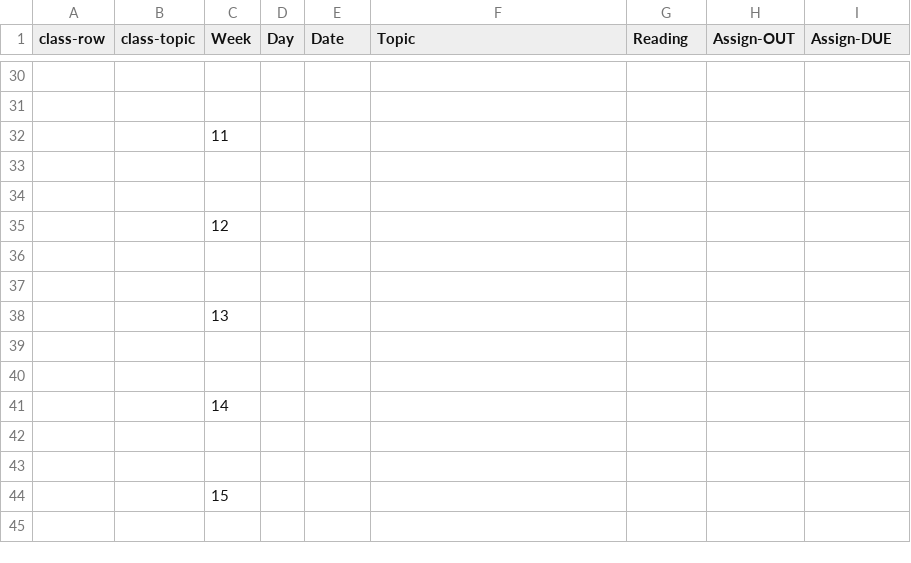
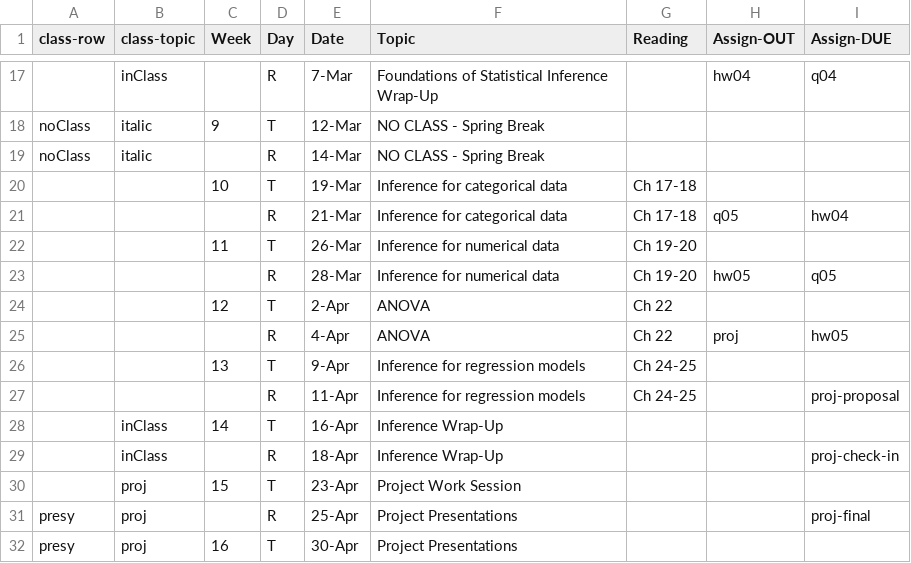
Before and after one commit to amosca01/MATH108-S24, a CSV file: assets/sched.csv, drawn as a sheet; only a part is shown, gaps mark what is left out; removed rows and columns are numbered as before the commit, all else as after; the diff covers the shown part only; the diff names each change by its address in the sheet, - before the commit and + after, or states it on an @@ line.

Commit message:
start

```diff
--- a/assets/sched.csv
+++ b/assets/sched.csv
-row 17: (empty)
+row 17:  | inClass |  | R | 7-Mar | Foundations of Statistical Inference Wrap-Up |  | hw04 | q04
-row 18: (empty)
+row 18: noClass | italic | 9 | T | 12-Mar | NO CLASS - Spring Break
-row 32:  |  | 11
-row 19: (empty)
+row 19: noClass | italic |  | R | 14-Mar | NO CLASS - Spring Break
-row 20: (empty)
+row 20:  |  | 10 | T | 19-Mar | Inference for categorical data | Ch 17-18
-row 35:  |  | 12
-row 21: (empty)
+row 21:  |  |  | R | 21-Mar | Inference for categorical data | Ch 17-18 | q05 | hw04
-row 22: (empty)
+row 22:  |  | 11 | T | 26-Mar | Inference for numerical data | Ch 19-20
-row 38:  |  | 13
-row 23: (empty)
+row 23:  |  |  | R | 28-Mar | Inference for numerical data | Ch 19-20 | hw05 | q05
-row 24: (empty)
+row 24:  |  | 12 | T | 2-Apr | ANOVA | Ch 22
-row 41:  |  | 14
-row 25: (empty)
+row 25:  |  |  | R | 4-Apr | ANOVA | Ch 22 | proj | hw05
-row 26: (empty)
+row 26:  |  | 13 | T | 9-Apr | Inference for regression models | Ch 24-25
-row 44:  |  | 15
+row 27:  |  |  | R | 11-Apr | Inference for regression models | Ch 24-25 |  | proj-proposal
+row 28:  | inClass | 14 | T | 16-Apr | Inference Wrap-Up
+row 29:  | inClass |  | R | 18-Apr | Inference Wrap-Up |  |  | proj-check-in
+row 30:  | proj | 15 | T | 23-Apr | Project Work Session
+row 31: presy | proj |  | R | 25-Apr | Project Presentations |  |  | proj-final
+row 32: presy | proj | 16 | T | 30-Apr | Project Presentations
```
Also changed, not shown: 13 removed rows and 80 edited cells elsewhere in this file.
